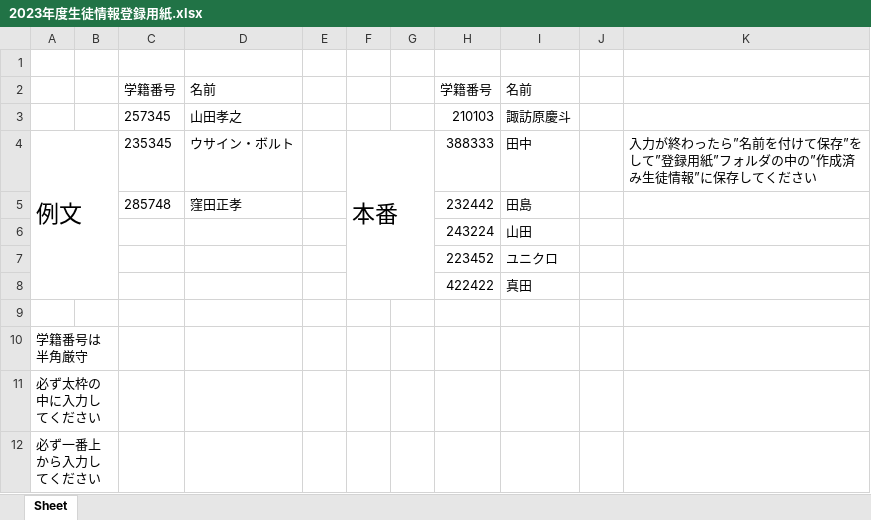
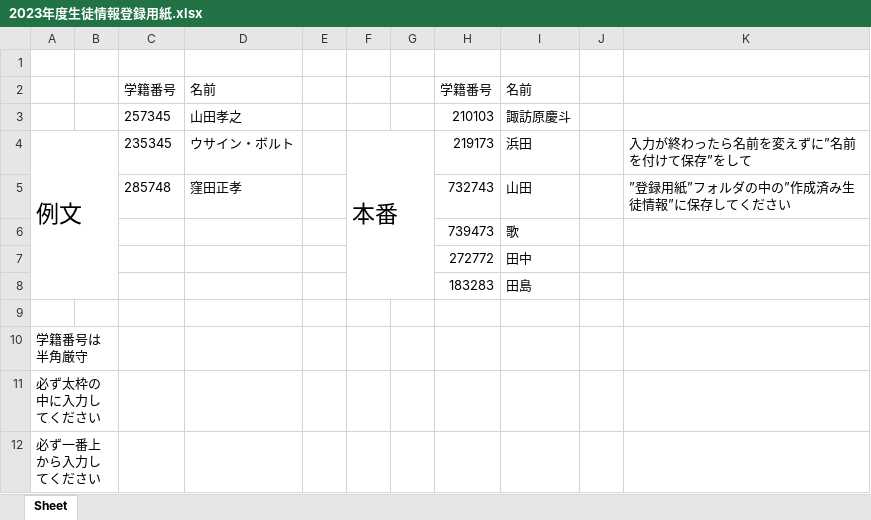
Before and after one commit to keitosuwahara/AI_camera, an Excel workbook: 登録用紙/作成済み生徒情報/2023年度生徒情報登録用紙.xlsx, sheet Sheet, drawn as a sheet; values as stored, in another font and other column widths than the file's, no borders; removed rows and columns are numbered as before the commit, all else as after; the diff names each change by its address in the sheet, - before the commit and + after, or states it on an @@ line.

```diff
--- a/登録用紙/作成済み生徒情報/2023年度生徒情報登録用紙.xlsx (sheet Sheet)
+++ b/登録用紙/作成済み生徒情報/2023年度生徒情報登録用紙.xlsx (sheet Sheet)
-H4: 388333
+H4: 219173
-I4: 田中
+I4: 浜田
-K4: 入力が終わったら”名前を付けて保存”をして”登録用紙”フォルダの中の”作成済み生徒情報”に保存してください
+K4: 入力が終わったら名前を変えずに”名前を付けて保存”をして
-row 5:  |  | 285748 | 窪田正孝 |  |  |  | 232442 | 田島
-row 6:  |  |  |  |  |  |  | 243224 | 山田
-row 7:  |  |  |  |  |  |  | 223452 | ユニクロ
-row 8:  |  |  |  |  |  |  | 422422 | 真田
+row 5:  |  | 285748 | 窪田正孝 |  |  |  | 732743 | 山田 |  | ”登録用紙”フォルダの中の”作成済み生徒情報”に保存してください
+row 6:  |  |  |  |  |  |  | 739473 | 歌
+row 7:  |  |  |  |  |  |  | 272772 | 田中
+row 8:  |  |  |  |  |  |  | 183283 | 田島
```
Also changed, not shown: database/xl_dir/2023_1/2023-01-10.xlsx, 登録用紙/2023年度生徒情報登録用紙.xlsx, 4 other files.
